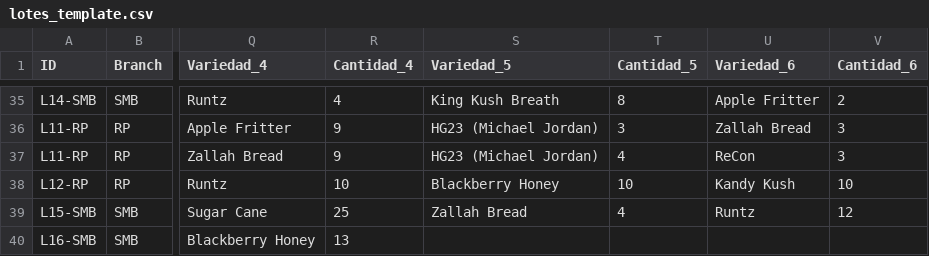
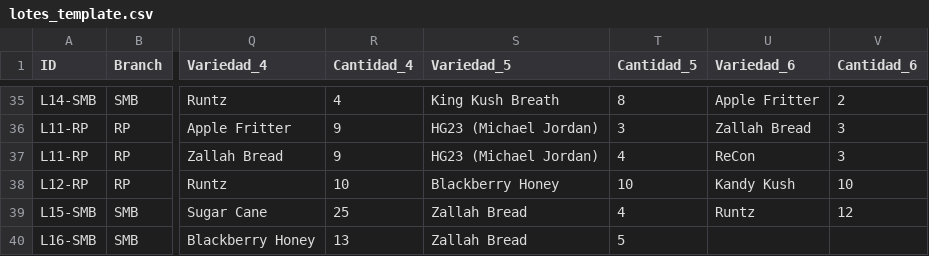
Before and after one commit to ALi3naTEd0/control_lotes, a CSV file: lotes_template.csv, drawn as a sheet; only a part is shown, gaps mark what is left out; the diff names each change by its address in the sheet, - before the commit and + after, or states it on an @@ line.

Commit message:
Actualización 2026-09-19 13:47 Demetrio

```diff
--- a/lotes_template.csv
+++ b/lotes_template.csv
-S40 (Variedad_5): (empty)
+S40 (Variedad_5): Zallah Bread
-T40 (Cantidad_5): (empty)
+T40 (Cantidad_5): 5
```
